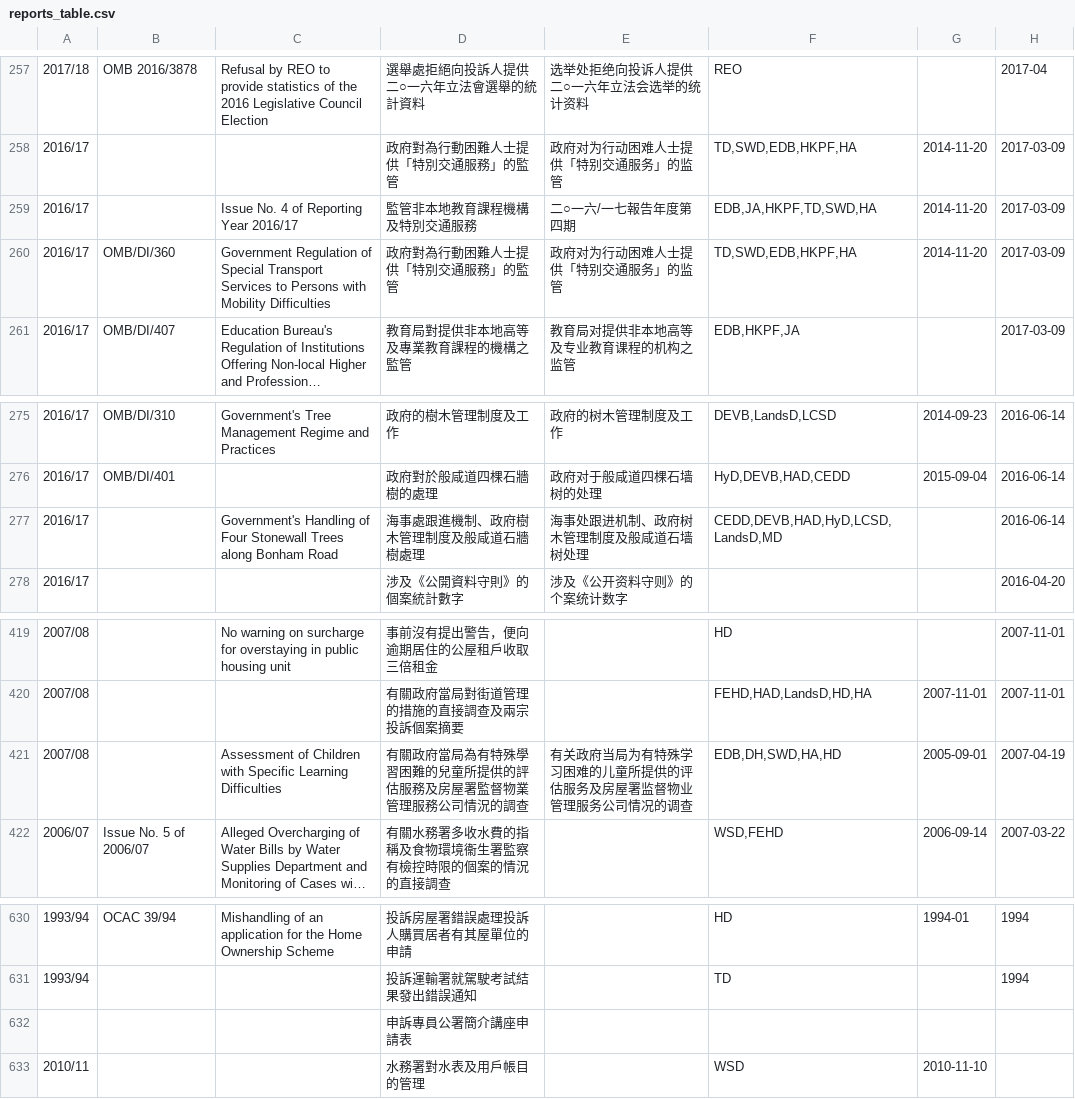
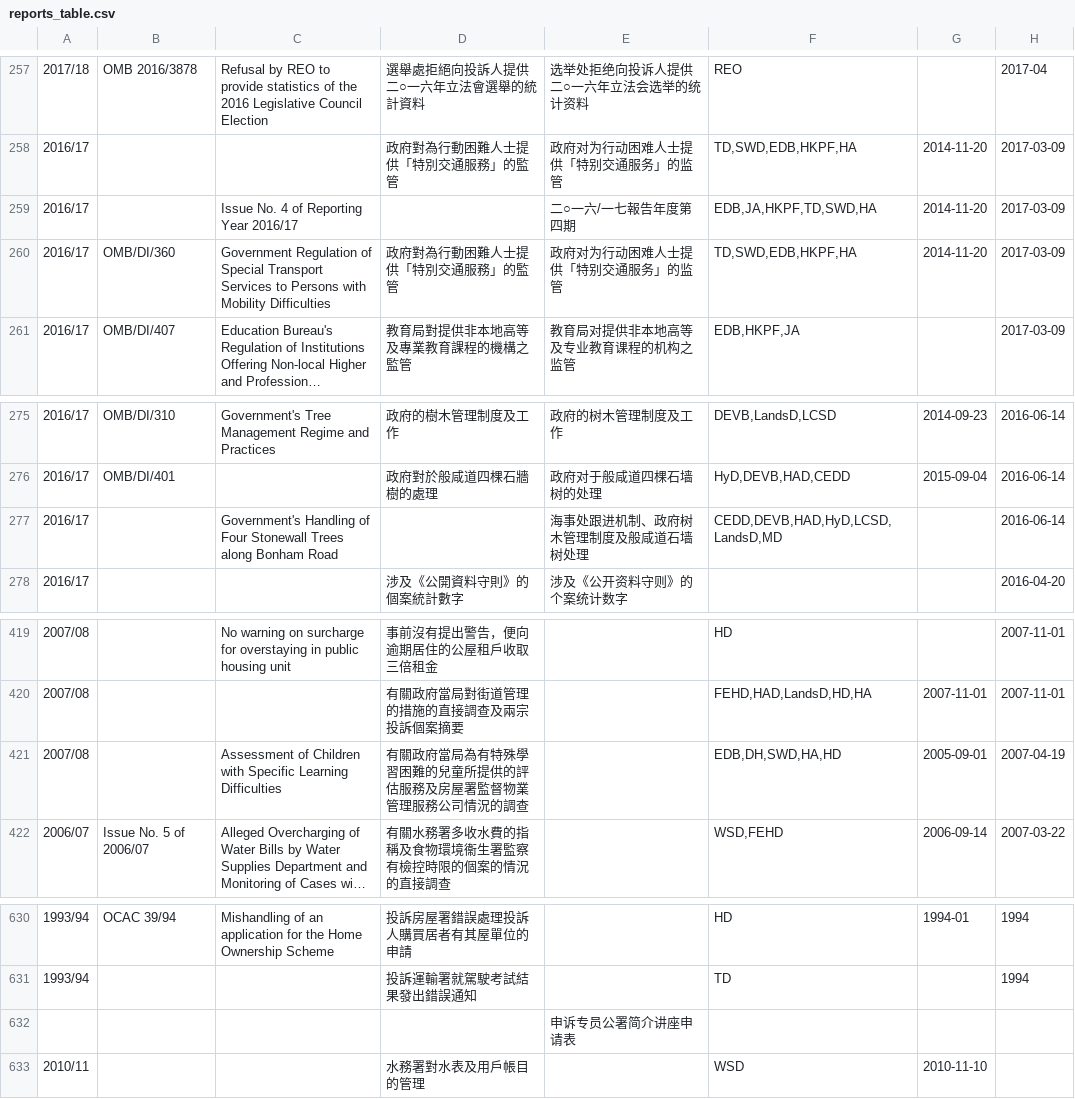
Before and after one commit to JumpingUrchin/ombudsman-reports-app, a CSV file: public/reports_table.csv, drawn as a sheet; only a part is shown, gaps mark what is left out; long unchanged cells end in …; the diff names each change by its address in the sheet, - before the commit and + after, or states it on an @@ line.

Commit message:
update reports table

```diff
--- a/public/reports_table.csv
+++ b/public/reports_table.csv
-D259: 監管非本地教育課程機構及特別交通服務
+D259: (empty)
-D277: 海事處跟進機制、政府樹木管理制度及般咸道石牆樹處理
+D277: (empty)
-E421: 有关政府当局为有特殊学习困难的儿童所提供的评估服务及房屋署监督物业管理服务公司情况的调查
+E421: (empty)
-D632: 申訴專員公署簡介講座申請表
+D632: (empty)
-E632: (empty)
+E632: 申诉专员公署简介讲座申请表
```
